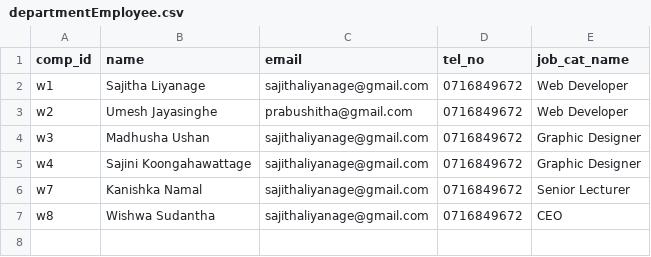
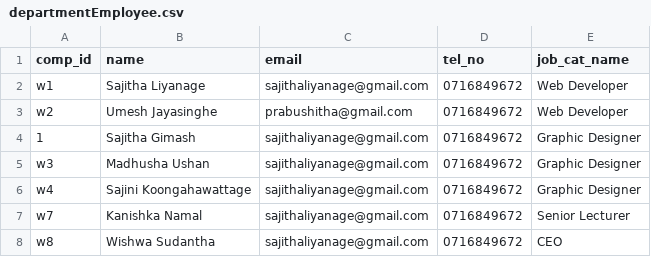
Before and after one commit to sajithaliyanage/Team-IGNIS, a CSV file: module/reports/departmentEmployee.csv, drawn as a sheet.

```diff
--- a/module/reports/departmentEmployee.csv
+++ b/module/reports/departmentEmployee.csv
@@ -3,2 +3,3 @@ w1,Sajitha Liyanage,sajithaliyanage@gmail.com,0716849672,Web Developer
 w2,Umesh Jayasinghe,prabushitha@gmail.com,0716849672,Web Developer
+1,Sajitha Gimash,sajithaliyanage@gmail.com,0716849672,Graphic Designer
 w3,Madhusha Ushan,sajithaliyanage@gmail.com,0716849672,Graphic Designer
```
Also changed, not shown: 6 other files.
